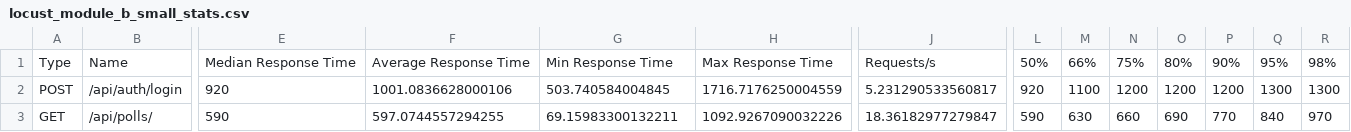
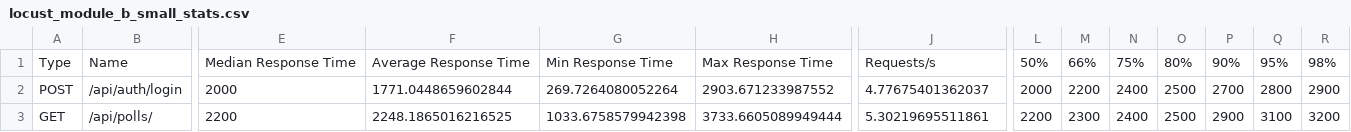
Before and after one commit to ridhamp4/Databases-Track-1-Assignment-3, a CSV file: ModuleB/stress_tests/locust_module_b_small_stats.csv, drawn as a sheet; only a part is shown, gaps mark what is left out; the diff covers the shown part only; the diff names each change by its address in the sheet, - before the commit and + after, or states it on an @@ line.

```diff
--- a/ModuleB/stress_tests/locust_module_b_small_stats.csv
+++ b/ModuleB/stress_tests/locust_module_b_small_stats.csv
-E2: 920
+E2: 2000
-F2: 1001.0836628000106
+F2: 1771.0448659602844
-G2: 503.740584004845
+G2: 269.7264080052264
-H2: 1716.7176250004559
+H2: 2903.671233987552
-J2: 5.231290533560817
+J2: 4.77675401362037
-L2: 920
+L2: 2000
-M2: 1100
+M2: 2200
-N2: 1200
+N2: 2400
-O2: 1200
+O2: 2500
-P2: 1200
+P2: 2700
-Q2: 1300
+Q2: 2800
-R2: 1300
+R2: 2900
-E3: 590
+E3: 2200
-F3: 597.0744557294255
+F3: 2248.1865016216525
-G3: 69.15983300132211
+G3: 1033.6758579942398
-H3: 1092.9267090032226
+H3: 3733.6605089949444
-J3: 18.36182977279847
+J3: 5.30219695511861
-L3: 590
+L3: 2200
-M3: 630
+M3: 2300
-N3: 660
+N3: 2400
-O3: 690
+O3: 2500
-P3: 770
+P3: 2900
-Q3: 840
+Q3: 3100
-R3: 970
+R3: 3200
```
Also changed, not shown: 80 edited cells elsewhere in this file, ModuleB/stress_tests/locust_module_b_small_stats_history.csv, 8 other files.
